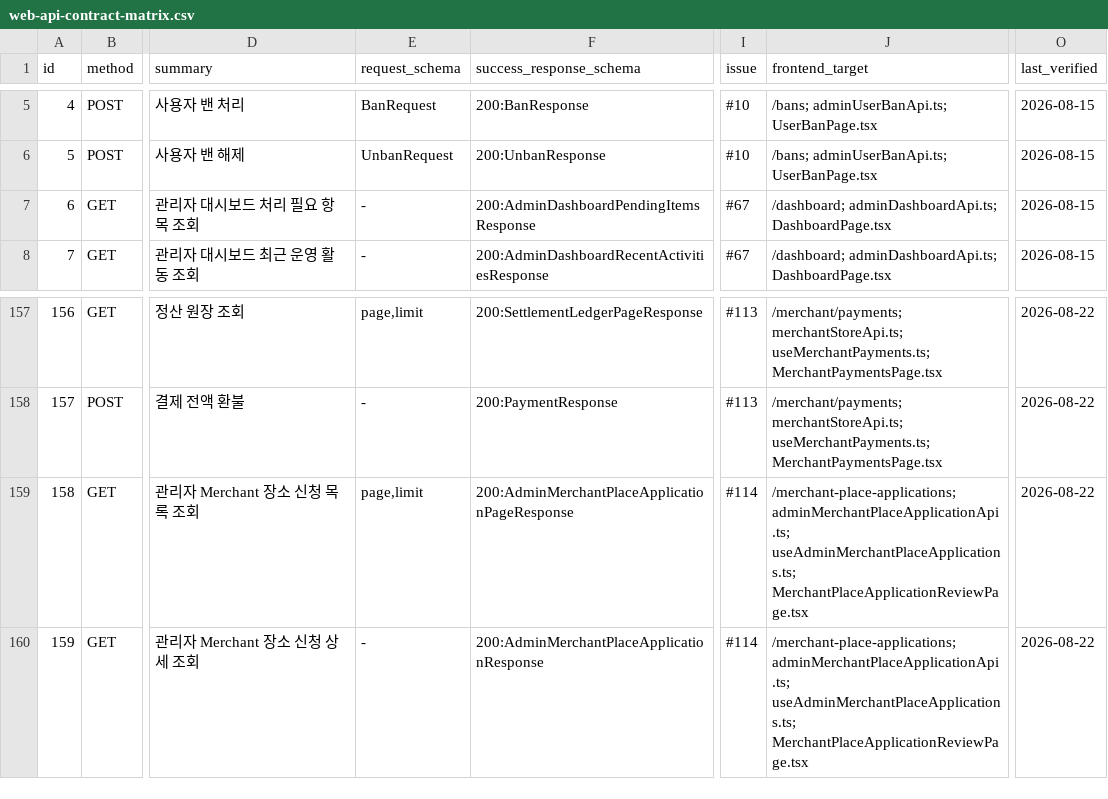
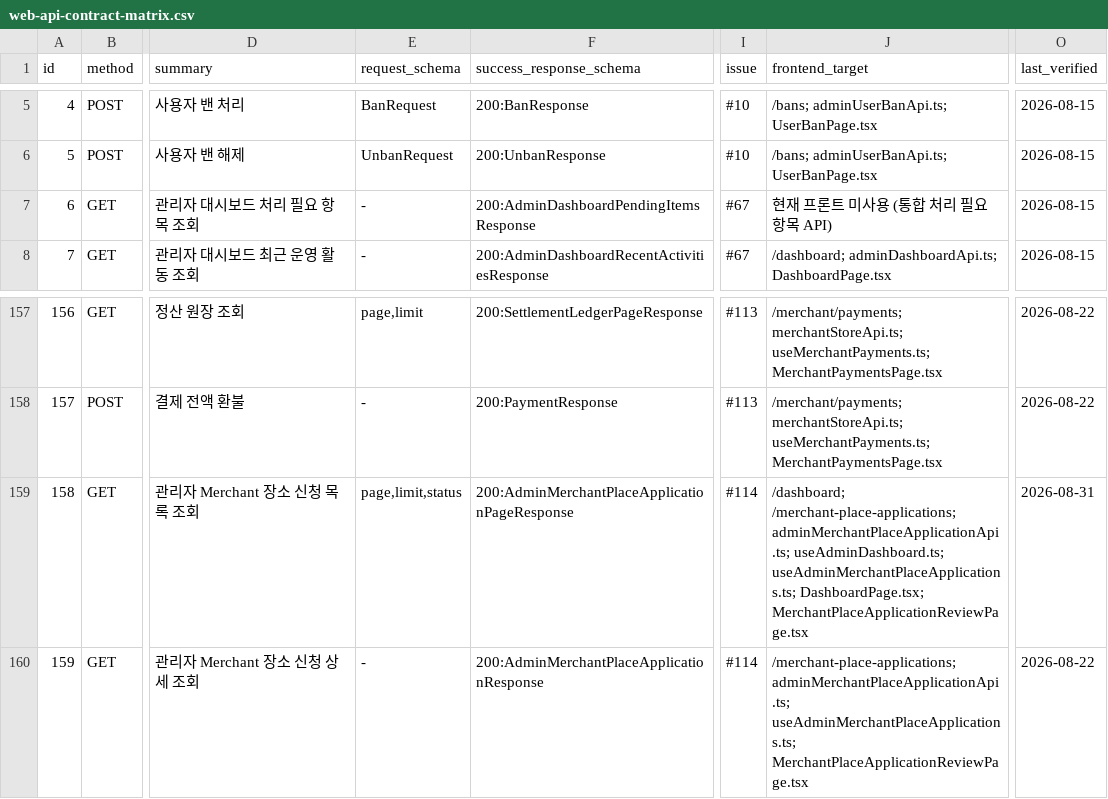
Before and after one commit to Type-Nu11/pingdom-admin, a CSV file: docs/web-api-contract-matrix.csv, drawn as a sheet; only a part is shown, gaps mark what is left out; the diff names each change by its address in the sheet, - before the commit and + after, or states it on an @@ line.

```diff
--- a/docs/web-api-contract-matrix.csv
+++ b/docs/web-api-contract-matrix.csv
-J7 (frontend_target): /dashboard; adminDashboardApi.ts; DashboardPage.tsx
+J7 (frontend_target): 현재 프론트 미사용 (통합 처리 필요 항목 API)
-E159 (request_schema): page,limit
+E159 (request_schema): page,limit,status
-J159 (frontend_target): /merchant-place-applications; adminMerchantPlaceApplicationApi.ts; useAdminMerchantPlaceApplications.ts; MerchantPlaceApplicationReviewPage.tsx
+J159 (frontend_target): /dashboard; /merchant-place-applications; adminMerchantPlaceApplicationApi.ts; useAdminDashboard.ts; useAdminMerchantPlaceApplications.ts; DashboardPage.tsx; MerchantPlaceApplicationReviewPage.tsx
-O159 (last_verified): 2026-08-22
+O159 (last_verified): 2026-08-31
```
Also changed, not shown: 4 other files.
